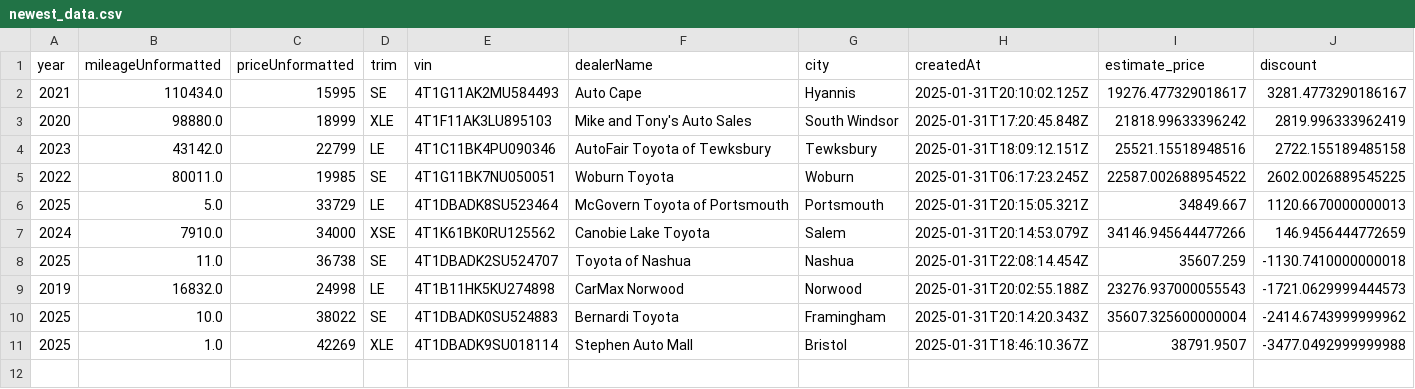
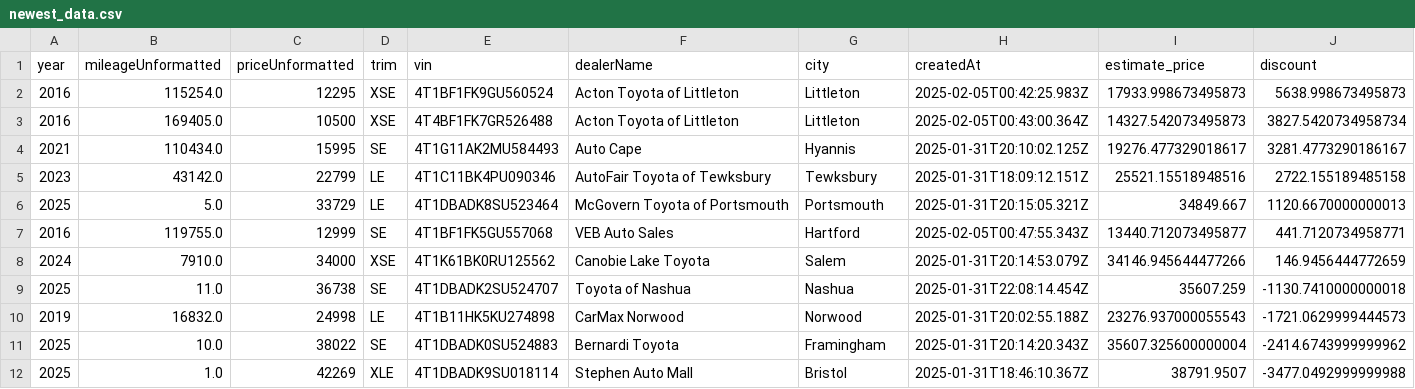
Before and after one commit to MMel099/UsedCarPricer, a CSV file: data/newest_data.csv, drawn as a sheet.

```diff
--- a/data/newest_data.csv
+++ b/data/newest_data.csv
@@ -1,7 +1,8 @@
 year,mileageUnformatted,priceUnformatted,trim,vin,dealerName,city,createdAt,estimate_price,discount
+2016,115254.0,12295,XSE,4T1BF1FK9GU560524,Acton Toyota of Littleton,Littleton,2025-02-05T00:42:25.983Z,17933.998673495873,5638.998673495873
+2016,169405.0,10500,XSE,4T4BF1FK7GR526488,Acton Toyota of Littleton,Littleton,2025-02-05T00:43:00.364Z,14327.542073495873,3827.5420734958734
 2021,110434.0,15995,SE,4T1G11AK2MU584493,Auto Cape,Hyannis,2025-01-31T20:10:02.125Z,19276.477329018617,3281.4773290186167
-2020,98880.0,18999,XLE,4T1F11AK3LU895103,Mike and Tony's Auto Sales,South Windsor,2025-01-31T17:20:45.848Z,21818.99633396242,2819.996333962419
 2023,43142.0,22799,LE,4T1C11BK4PU090346,AutoFair Toyota of Tewksbury,Tewksbury,2025-01-31T18:09:12.151Z,25521.15518948516,2722.155189485158
-2022,80011.0,19985,SE,4T1G11BK7NU050051,Woburn Toyota,Woburn,2025-01-31T06:17:23.245Z,22587.002688954522,2602.0026889545225
 2025,5.0,33729,LE,4T1DBADK8SU523464,McGovern Toyota of Portsmouth,Portsmouth,2025-01-31T20:15:05.321Z,34849.667,1120.6670000000013
+2016,119755.0,12999,SE,4T1BF1FK5GU557068,VEB Auto Sales,Hartford,2025-02-05T00:47:55.343Z,13440.712073495877,441.7120734958771
 2024,7910.0,34000,XSE,4T1K61BK0RU125562,Canobie Lake Toyota,Salem,2025-01-31T20:14:53.079Z,34146.945644477266,146.9456444772659
```
Also changed, not shown: data/daily_stats.csv, data/seven_day_data.csv, 1 other file.
